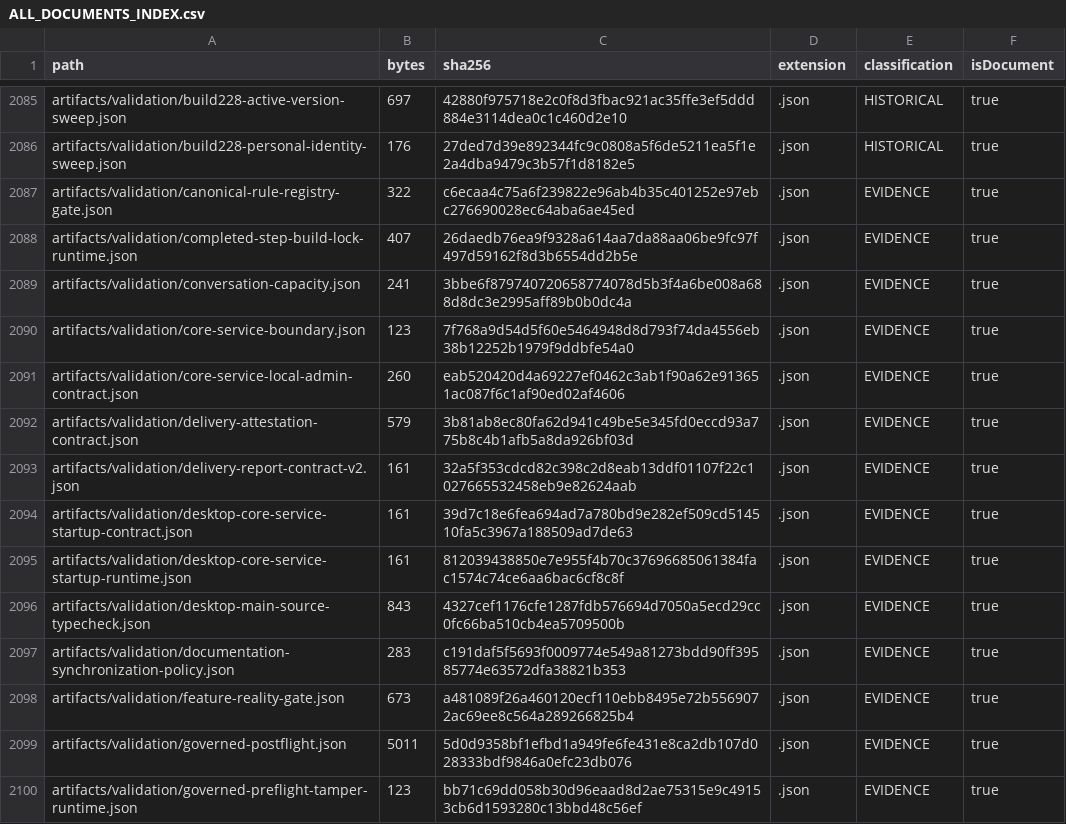
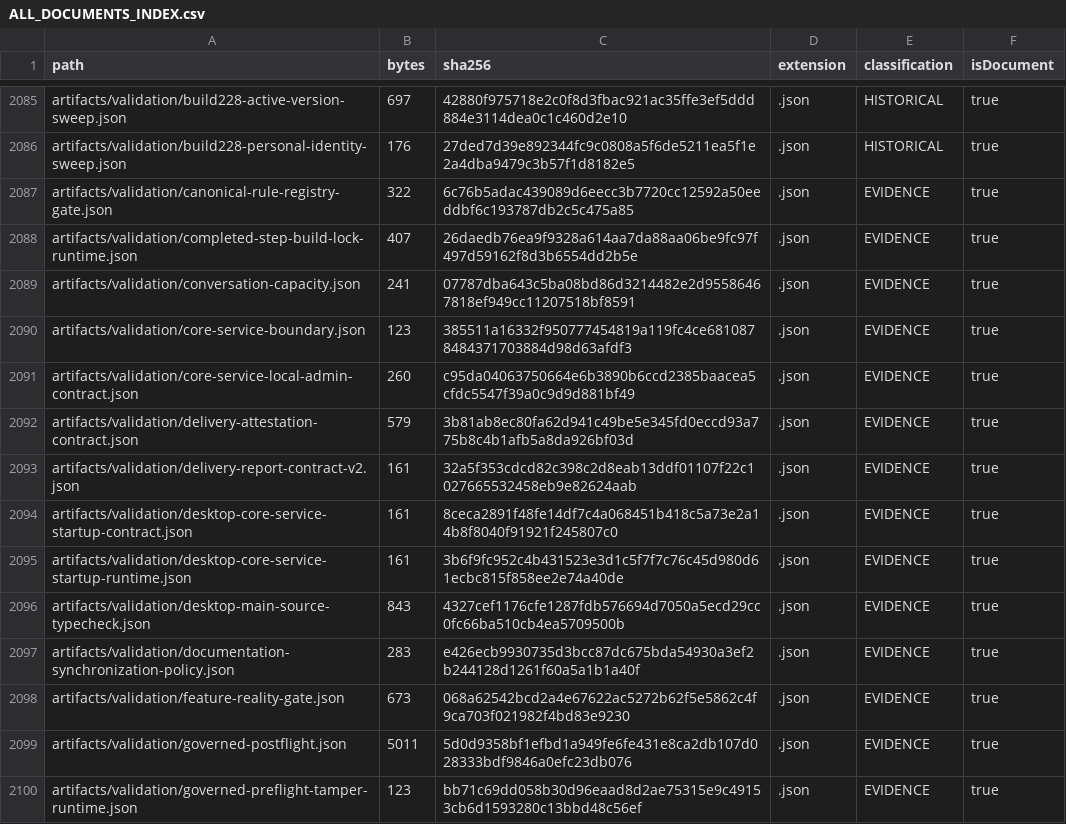
Before and after one commit to hsynmyssrgl/Anadolu-Parsi-AYM, a CSV file: artifacts/manifests/ALL_DOCUMENTS_INDEX.csv, drawn as a sheet; only a part is shown, gaps mark what is left out; the diff covers the shown part only.

```diff
--- a/artifacts/manifests/ALL_DOCUMENTS_INDEX.csv
+++ b/artifacts/manifests/ALL_DOCUMENTS_INDEX.csv
@@ -2086,14 +2086,14 @@ artifacts/validation/build228-active-version-sweep.json,697,42880f975718e2c0f8d3
 artifacts/validation/build228-personal-identity-sweep.json,176,27ded7d39e892344fc9c0808a5f6de5211ea5f1e2a4dba9479c3b57f1d8182e5,.json,HISTORICAL,true
-artifacts/validation/canonical-rule-registry-gate.json,322,c6ecaa4c75a6f239822e96ab4b35c401252e97ebc276690028ec64aba6ae45ed,.json,EVIDENCE,true
+artifacts/validation/canonical-rule-registry-gate.json,322,6c76b5adac439089d6eecc3b7720cc12592a50eeddbf6c193787db2c5c475a85,.json,EVIDENCE,true
 artifacts/validation/completed-step-build-lock-runtime.json,407,26daedb76ea9f9328a614aa7da88aa06be9fc97f497d59162f8d3b6554dd2b5e,.json,EVIDENCE,true
-artifacts/validation/conversation-capacity.json,241,3bbe6f879740720658774078d5b3f4a6be008a688d8dc3e2995aff89b0b0dc4a,.json,EVIDENCE,true
-artifacts/validation/core-service-boundary.json,123,7f768a9d54d5f60e5464948d8d793f74da4556eb38b12252b1979f9ddbfe54a0,.json,EVIDENCE,true
-artifacts/validation/core-service-local-admin-contract.json,260,eab520420d4a69227ef0462c3ab1f90a62e913651ac087f6c1af90ed02af4606,.json,EVIDENCE,true
+artifacts/validation/conversation-capacity.json,241,07787dba643c5ba08bd86d3214482e2d95586467818ef949cc11207518bf8591,.json,EVIDENCE,true
+artifacts/validation/core-service-boundary.json,123,385511a16332f950777454819a119fc4ce6810878484371703884d98d63afdf3,.json,EVIDENCE,true
+artifacts/validation/core-service-local-admin-contract.json,260,c95da04063750664e6b3890b6ccd2385baacea5cfdc5547f39a0c9d9d881bf49,.json,EVIDENCE,true
 artifacts/validation/delivery-attestation-contract.json,579,3b81ab8ec80fa62d941c49be5e345fd0eccd93a775b8c4b1afb5a8da926bf03d,.json,EVIDENCE,true
 artifacts/validation/delivery-report-contract-v2.json,161,32a5f353cdcd82c398c2d8eab13ddf01107f22c1027665532458eb9e82624aab,.json,EVIDENCE,true
-artifacts/validation/desktop-core-service-startup-contract.json,161,39d7c18e6fea694ad7a780bd9e282ef509cd514510fa5c3967a188509ad7de63,.json,EVIDENCE,true
-artifacts/validation/desktop-core-service-startup-runtime.json,161,812039438850e7e955f4b70c37696685061384fac1574c74ce6aa6bac6cf8c8f,.json,EVIDENCE,true
+artifacts/validation/desktop-core-service-startup-contract.json,161,8ceca2891f48fe14df7c4a068451b418c5a73e2a14b8f8040f91921f245807c0,.json,EVIDENCE,true
+artifacts/validation/desktop-core-service-startup-runtime.json,161,3b6f9fc952c4b431523e3d1c5f7f7c76c45d980d61ecbc815f858ee2e74a40de,.json,EVIDENCE,true
 artifacts/validation/desktop-main-source-typecheck.json,843,4327cef1176cfe1287fdb576694d7050a5ecd29cc0fc66ba510cb4ea5709500b,.json,EVIDENCE,true
-artifacts/validation/documentation-synchronization-policy.json,283,c191daf5f5693f0009774e549a81273bdd90ff39585774e63572dfa38821b353,.json,EVIDENCE,true
-artifacts/validation/feature-reality-gate.json,673,a481089f26a460120ecf110ebb8495e72b5569072ac69ee8c564a289266825b4,.json,EVIDENCE,true
+artifacts/validation/documentation-synchronization-policy.json,283,e426ecb9930735d3bcc87dc675bda54930a3ef2b244128d1261f60a5a1b1a40f,.json,EVIDENCE,true
+artifacts/validation/feature-reality-gate.json,673,068a62542bcd2a4e67622ac5272b62f5e5862c4f9ca703f021982f4bd83e9230,.json,EVIDENCE,true
 artifacts/validation/governed-postflight.json,5011,5d0d9358bf1efbd1a949fe6fe431e8ca2db107d028333bdf9846a0efc23db076,.json,EVIDENCE,true
```
Also changed, not shown: 47 edited cells elsewhere in this file, artifacts/manifests/PROJECT_ARTIFACT_INDEX.csv, 32 other files.
